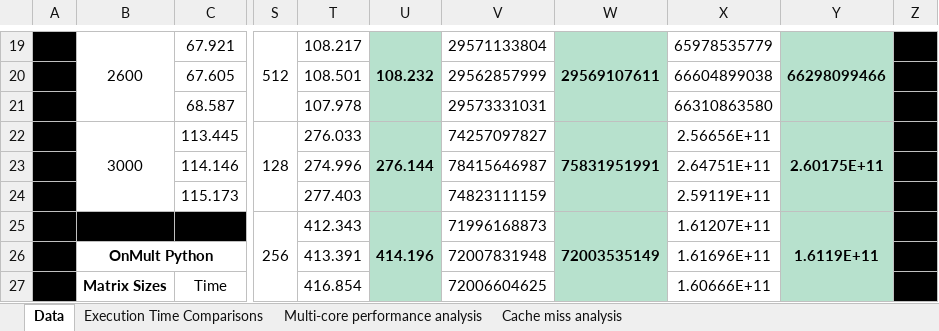
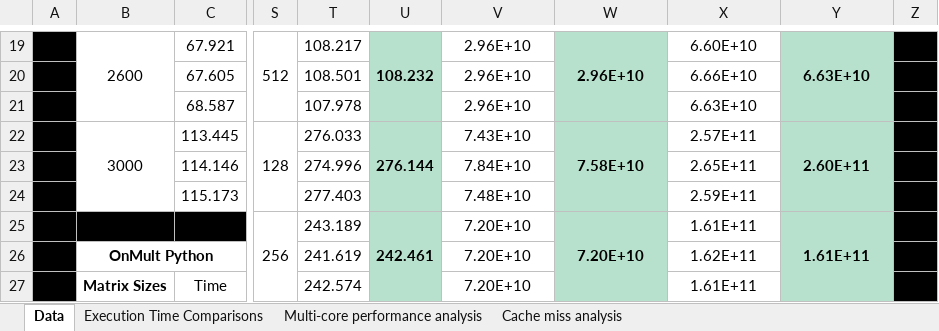
Before and after one commit to kikoveiga/feup-cpd, an Excel workbook: assign1/doc/cpd_data.xlsx, sheet Data, drawn as a sheet; only a part is shown, gaps mark what is left out; values as stored, in another font and other column widths than the file's, no borders; conditional formats not drawn; the diff covers the shown part only; the diff names each change by its address in the sheet, - before the commit and + after, or states it on an @@ line.

Commit message:
Update cpd_data

```diff
--- a/assign1/doc/cpd_data.xlsx (sheet Data)
+++ b/assign1/doc/cpd_data.xlsx (sheet Data)
-V19: 29571133804
+V19: 2.96E+10
-W19: 29569107611
+W19: 2.96E+10
-X19: 65978535779
+X19: 6.60E+10
-Y19: 66298099466
+Y19: 6.63E+10
-V20: 29562857999
+V20: 2.96E+10
-X20: 66604899038
+X20: 6.66E+10
-V21: 29573331031
+V21: 2.96E+10
-X21: 66310863580
+X21: 6.63E+10
-V22: 74257097827
+V22: 7.43E+10
-W22: 75831951991
+W22: 7.58E+10
-X22: 2.56656E+11
+X22: 2.57E+11
-Y22: 2.60175E+11
+Y22: 2.60E+11
-V23: 78415646987
+V23: 7.84E+10
-X23: 2.64751E+11
+X23: 2.65E+11
-V24: 74823111159
+V24: 7.48E+10
-X24: 2.59119E+11
+X24: 2.59E+11
-T25: 412.343
+T25: 243.189
-U25: 414.196
+U25: 242.461
-V25: 71996168873
+V25: 7.20E+10
-W25: 72003535149
+W25: 7.20E+10
-X25: 1.61207E+11
+X25: 1.61E+11
-Y25: 1.6119E+11
+Y25: 1.61E+11
-T26: 413.391
+T26: 241.619
-V26: 72007831948
+V26: 7.20E+10
-X26: 1.61696E+11
+X26: 1.62E+11
-T27: 416.854
+T27: 242.574
-V27: 72006604625
+V27: 7.20E+10
-X27: 1.60666E+11
+X27: 1.61E+11
```
Also changed, not shown: 101 edited cells elsewhere in this sheet, sheet Execution Time Comparisons, charts or pictures.
